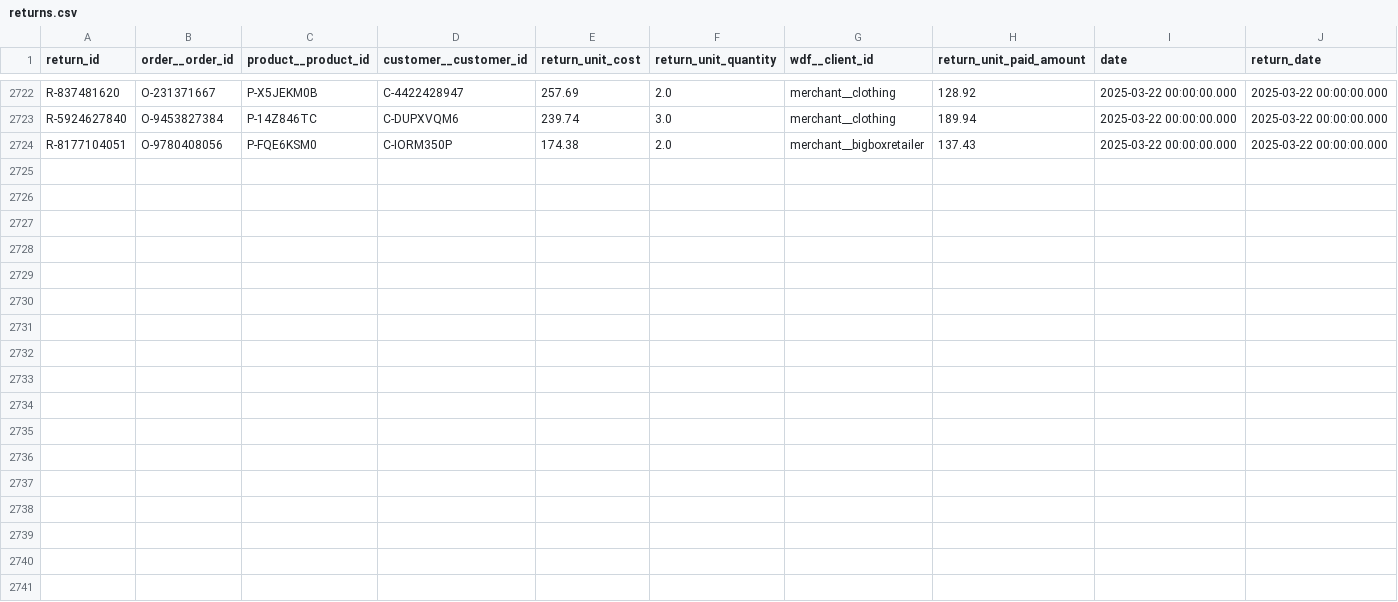
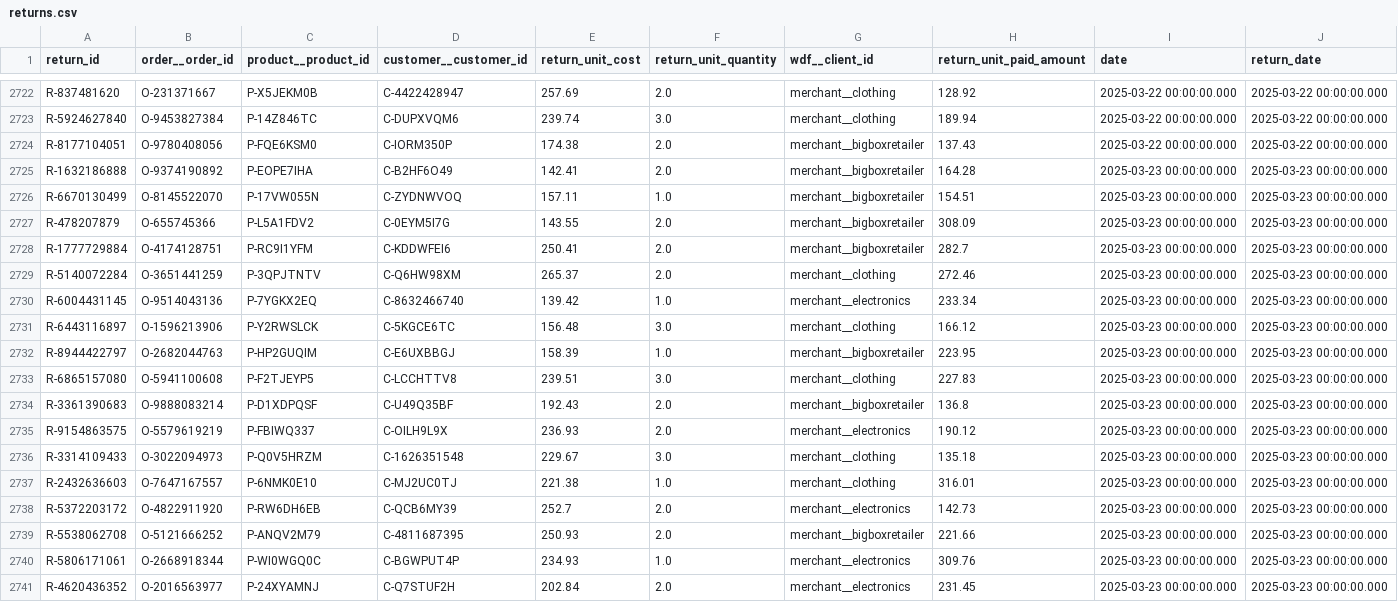
Before and after one commit to janpansky/demo_data, a CSV file: data/returns.csv, drawn as a sheet; only a part is shown, gaps mark what is left out; the diff names each change by its address in the sheet, - before the commit and + after, or states it on an @@ line.

```diff
--- a/data/returns.csv
+++ b/data/returns.csv
+row 2725: R-1632186888 | O-9374190892 | P-EOPE7IHA | C-B2HF6O49 | 142.41 | 2.0 | merchant__bigboxretailer | 164.28 | 2025-03-23 00:00:00.000 | 2025-03-23 00:00:00.000
+row 2726: R-6670130499 | O-8145522070 | P-17VW055N | C-ZYDNWVOQ | 157.11 | 1.0 | merchant__bigboxretailer | 154.51 | 2025-03-23 00:00:00.000 | 2025-03-23 00:00:00.000
+row 2727: R-478207879 | O-655745366 | P-L5A1FDV2 | C-0EYM5I7G | 143.55 | 2.0 | merchant__bigboxretailer | 308.09 | 2025-03-23 00:00:00.000 | 2025-03-23 00:00:00.000
+row 2728: R-1777729884 | O-4174128751 | P-RC9I1YFM | C-KDDWFEI6 | 250.41 | 2.0 | merchant__bigboxretailer | 282.7 | 2025-03-23 00:00:00.000 | 2025-03-23 00:00:00.000
+row 2729: R-5140072284 | O-3651441259 | P-3QPJTNTV | C-Q6HW98XM | 265.37 | 2.0 | merchant__clothing | 272.46 | 2025-03-23 00:00:00.000 | 2025-03-23 00:00:00.000
+row 2730: R-6004431145 | O-9514043136 | P-7YGKX2EQ | C-8632466740 | 139.42 | 1.0 | merchant__electronics | 233.34 | 2025-03-23 00:00:00.000 | 2025-03-23 00:00:00.000
+row 2731: R-6443116897 | O-1596213906 | P-Y2RWSLCK | C-5KGCE6TC | 156.48 | 3.0 | merchant__clothing | 166.12 | 2025-03-23 00:00:00.000 | 2025-03-23 00:00:00.000
+row 2732: R-8944422797 | O-2682044763 | P-HP2GUQIM | C-E6UXBBGJ | 158.39 | 1.0 | merchant__bigboxretailer | 223.95 | 2025-03-23 00:00:00.000 | 2025-03-23 00:00:00.000
+row 2733: R-6865157080 | O-5941100608 | P-F2TJEYP5 | C-LCCHTTV8 | 239.51 | 3.0 | merchant__clothing | 227.83 | 2025-03-23 00:00:00.000 | 2025-03-23 00:00:00.000
+row 2734: R-3361390683 | O-9888083214 | P-D1XDPQSF | C-U49Q35BF | 192.43 | 2.0 | merchant__bigboxretailer | 136.8 | 2025-03-23 00:00:00.000 | 2025-03-23 00:00:00.000
+row 2735: R-9154863575 | O-5579619219 | P-FBIWQ337 | C-OILH9L9X | 236.93 | 2.0 | merchant__electronics | 190.12 | 2025-03-23 00:00:00.000 | 2025-03-23 00:00:00.000
+row 2736: R-3314109433 | O-3022094973 | P-Q0V5HRZM | C-1626351548 | 229.67 | 3.0 | merchant__clothing | 135.18 | 2025-03-23 00:00:00.000 | 2025-03-23 00:00:00.000
+row 2737: R-2432636603 | O-7647167557 | P-6NMK0E10 | C-MJ2UC0TJ | 221.38 | 1.0 | merchant__clothing | 316.01 | 2025-03-23 00:00:00.000 | 2025-03-23 00:00:00.000
+row 2738: R-5372203172 | O-4822911920 | P-RW6DH6EB | C-QCB6MY39 | 252.7 | 2.0 | merchant__electronics | 142.73 | 2025-03-23 00:00:00.000 | 2025-03-23 00:00:00.000
+row 2739: R-5538062708 | O-5121666252 | P-ANQV2M79 | C-4811687395 | 250.93 | 2.0 | merchant__bigboxretailer | 221.66 | 2025-03-23 00:00:00.000 | 2025-03-23 00:00:00.000
+row 2740: R-5806171061 | O-2668918344 | P-WI0WGQ0C | C-BGWPUT4P | 234.93 | 1.0 | merchant__electronics | 309.76 | 2025-03-23 00:00:00.000 | 2025-03-23 00:00:00.000
+row 2741: R-4620436352 | O-2016563977 | P-24XYAMNJ | C-Q7STUF2H | 202.84 | 2.0 | merchant__electronics | 231.45 | 2025-03-23 00:00:00.000 | 2025-03-23 00:00:00.000
```
Also changed, not shown: data/customer.csv, 1 other file.
